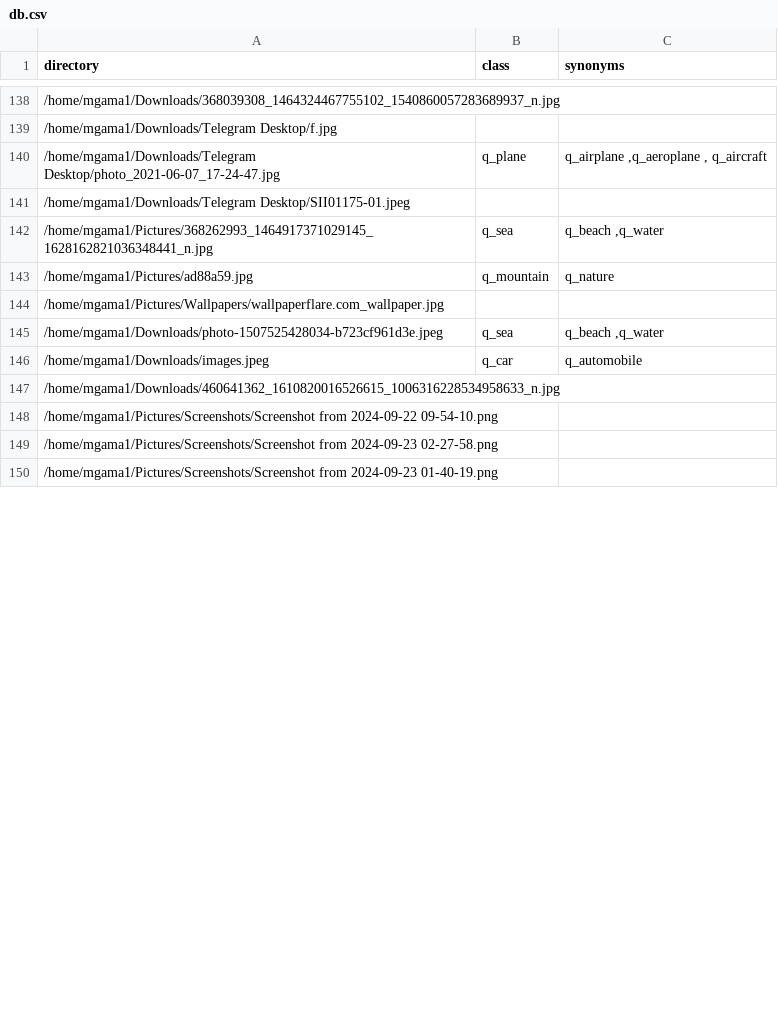
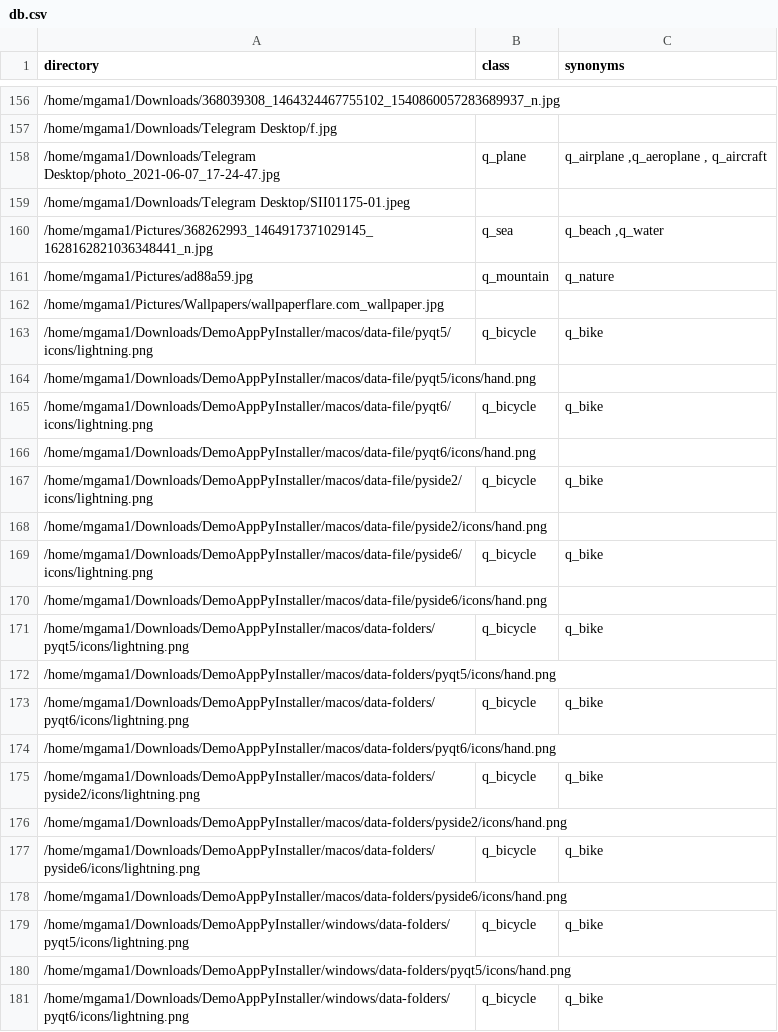
Before and after one commit to mgama1/Ogallery, a CSV file: src/db.csv, drawn as a sheet; only a part is shown, gaps mark what is left out; the diff covers the shown part only.

```diff
--- a/src/db.csv
+++ b/src/db.csv
@@ -144,7 +162,20 @@ directory,class,synonyms
 /home/mgama1/Pictures/Wallpapers/wallpaperflare.com_wallpaper.jpg,,
-/home/mgama1/Downloads/photo-1507525428034-b723cf961d3e.jpeg,q_sea,"q_beach ,q_water "
-/home/mgama1/Downloads/images.jpeg,q_car,q_automobile
-/home/mgama1/Downloads/460641362_1610820016526615_1006316228534958633_n.jpg,,
-/home/mgama1/Pictures/Screenshots/Screenshot from 2024-09-22 09-54-10.png,,
-/home/mgama1/Pictures/Screenshots/Screenshot from 2024-09-23 02-27-58.png,,
-/home/mgama1/Pictures/Screenshots/Screenshot from 2024-09-23 01-40-19.png,,
+/home/mgama1/Downloads/DemoAppPyInstaller/macos/data-file/pyqt5/icons/lightning.png,q_bicycle,q_bike
+/home/mgama1/Downloads/DemoAppPyInstaller/macos/data-file/pyqt5/icons/hand.png,,
+/home/mgama1/Downloads/DemoAppPyInstaller/macos/data-file/pyqt6/icons/lightning.png,q_bicycle,q_bike
+/home/mgama1/Downloads/DemoAppPyInstaller/macos/data-file/pyqt6/icons/hand.png,,
+/home/mgama1/Downloads/DemoAppPyInstaller/macos/data-file/pyside2/icons/lightning.png,q_bicycle,q_bike
+/home/mgama1/Downloads/DemoAppPyInstaller/macos/data-file/pyside2/icons/hand.png,,
+/home/mgama1/Downloads/DemoAppPyInstaller/macos/data-file/pyside6/icons/lightning.png,q_bicycle,q_bike
+/home/mgama1/Downloads/DemoAppPyInstaller/macos/data-file/pyside6/icons/hand.png,,
+/home/mgama1/Downloads/DemoAppPyInstaller/macos/data-folders/pyqt5/icons/lightning.png,q_bicycle,q_bike
+/home/mgama1/Downloads/DemoAppPyInstaller/macos/data-folders/pyqt5/icons/hand.png,,
+/home/mgama1/Downloads/DemoAppPyInstaller/macos/data-folders/pyqt6/icons/lightning.png,q_bicycle,q_bike
+/home/mgama1/Downloads/DemoAppPyInstaller/macos/data-folders/pyqt6/icons/hand.png,,
+/home/mgama1/Downloads/DemoAppPyInstaller/macos/data-folders/pyside2/icons/lightning.png,q_bicycle,q_bike
+/home/mgama1/Downloads/DemoAppPyInstaller/macos/data-folders/pyside2/icons/hand.png,,
+/home/mgama1/Downloads/DemoAppPyInstaller/macos/data-folders/pyside6/icons/lightning.png,q_bicycle,q_bike
+/home/mgama1/Downloads/DemoAppPyInstaller/macos/data-folders/pyside6/icons/hand.png,,
+/home/mgama1/Downloads/DemoAppPyInstaller/windows/data-folders/pyqt5/icons/lightning.png,q_bicycle,q_bike
+/home/mgama1/Downloads/DemoAppPyInstaller/windows/data-folders/pyqt5/icons/hand.png,,
+/home/mgama1/Downloads/DemoAppPyInstaller/windows/data-folders/pyqt6/icons/lightning.png,q_bicycle,q_bike
```
Also changed, not shown: 30 added rows, 5 removed rows, 2 moved rows and 6 edited cells elsewhere in this file, 11 other files.
